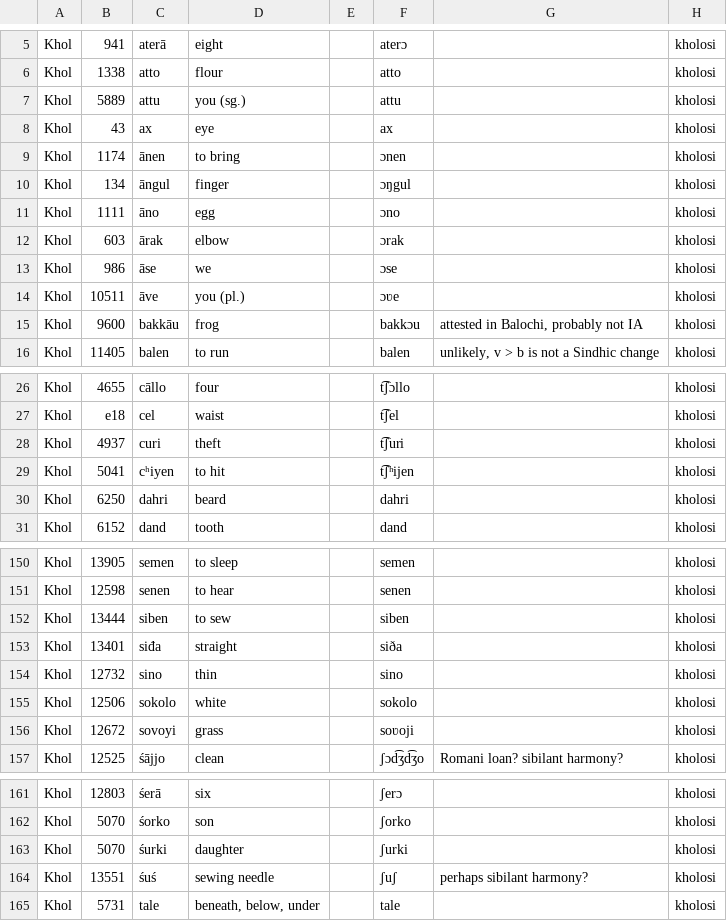
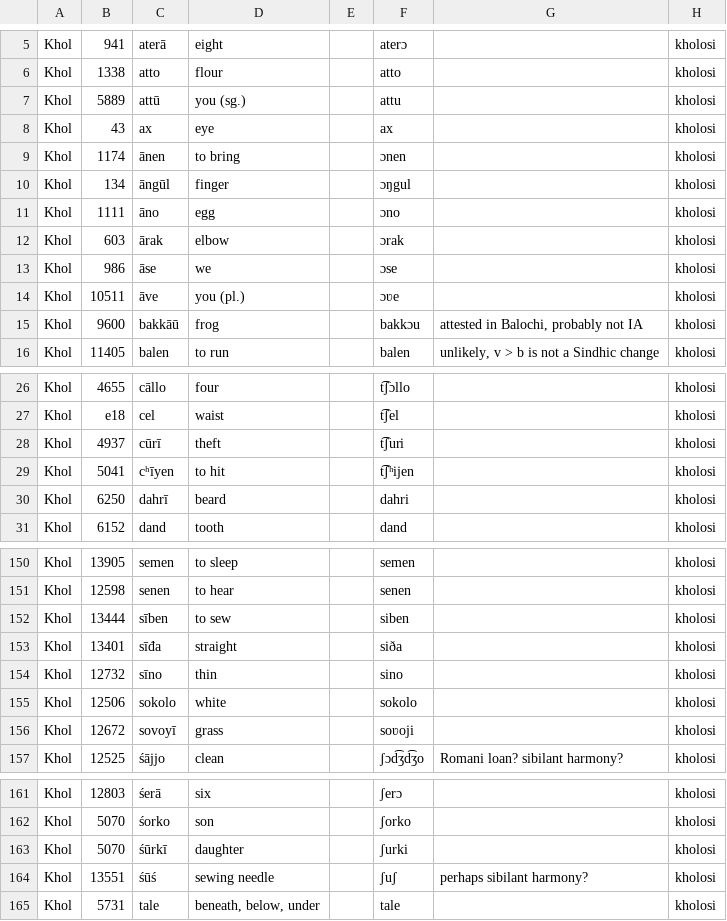
Before and after one commit to moli-mandala/data, a CSV file: data/other/forms/kholosi.csv, drawn as a sheet; only a part is shown, gaps mark what is left out; the diff covers the shown part only.

```diff
--- a/data/other/forms/kholosi.csv
+++ b/data/other/forms/kholosi.csv
@@ -6,6 +6,6 @@ Khol,941,aterā,eight,,aterɔ,,kholosi
 Khol,1338,atto,flour,,atto,,kholosi
-Khol,5889,attu,you (sg.),,attu,,kholosi
+Khol,5889,attū,you (sg.),,attu,,kholosi
 Khol,43,ax,eye,,ax,,kholosi
 Khol,1174,ānen,to bring,,ɔnen,,kholosi
-Khol,134,āngul,finger,,ɔŋgul,,kholosi
+Khol,134,āngūl,finger,,ɔŋgul,,kholosi
 Khol,1111,āno,egg,,ɔno,,kholosi
@@ -14,3 +14,3 @@ Khol,986,āse,we,,ɔse,,kholosi
 Khol,10511,āve,you (pl.),,ɔʋe,,kholosi
-Khol,9600,bakkāu,frog,,bakkɔu,"attested in Balochi, probably not IA",kholosi
+Khol,9600,bakkāū,frog,,bakkɔu,"attested in Balochi, probably not IA",kholosi
 Khol,11405,balen,to run,,balen,"unlikely, v > b is not a Sindhic change",kholosi
@@ -27,5 +27,5 @@ Khol,4655,cāllo,four,,t͡ʃɔllo,,kholosi
 Khol,e18,cel,waist,,t͡ʃel,,kholosi
-Khol,4937,curi,theft,,t͡ʃuri,,kholosi
-Khol,5041,cʰiyen,to hit,,t͡ʃʰijen,,kholosi
-Khol,6250,dahri,beard,,dahri,,kholosi
+Khol,4937,cūrī,theft,,t͡ʃuri,,kholosi
+Khol,5041,cʰīyen,to hit,,t͡ʃʰijen,,kholosi
+Khol,6250,dahrī,beard,,dahri,,kholosi
 Khol,6152,dand,tooth,,dand,,kholosi
@@ -151,7 +151,7 @@ Khol,13905,semen,to sleep,,semen,,kholosi
 Khol,12598,senen,to hear,,senen,,kholosi
-Khol,13444,siben,to sew,,siben,,kholosi
-Khol,13401,siđa,straight,,siða,,kholosi
-Khol,12732,sino,thin,,sino,,kholosi
+Khol,13444,sīben,to sew,,siben,,kholosi
+Khol,13401,sīđa,straight,,siða,,kholosi
+Khol,12732,sīno,thin,,sino,,kholosi
 Khol,12506,sokolo,white,,sokolo,,kholosi
-Khol,12672,sovoyi,grass,,soʋoji,,kholosi
+Khol,12672,sovoyī,grass,,soʋoji,,kholosi
 Khol,12525,śājjo,clean,,ʃɔd͡ʒd͡ʒo,Romani loan? sibilant harmony?,kholosi
@@ -162,4 +162,4 @@ Khol,12803,śerā,six,,ʃerɔ,,kholosi
 Khol,5070,śorko,son,,ʃorko,,kholosi
-Khol,5070,śurki,daughter,,ʃurki,,kholosi
-Khol,13551,śuś,sewing needle,,ʃuʃ,perhaps sibilant harmony?,kholosi
+Khol,5070,śūrkī,daughter,,ʃurki,,kholosi
+Khol,13551,śūś,sewing needle,,ʃuʃ,perhaps sibilant harmony?,kholosi
 Khol,5731,tale,"beneath, below, under",,tale,,kholosi
```
Also changed, not shown: 30 edited cells elsewhere in this file, cldf/languages.csv, 6 other files.
